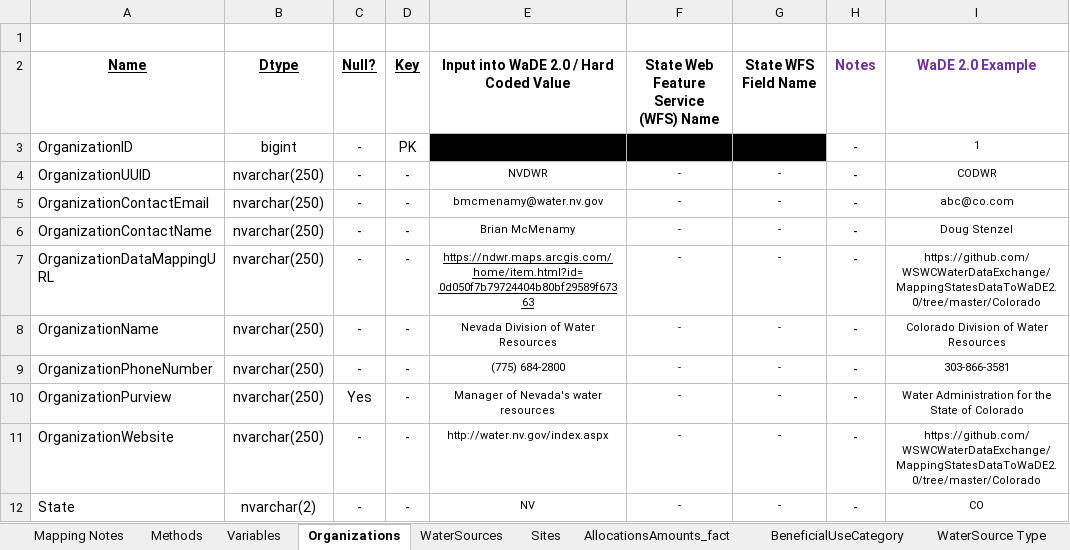
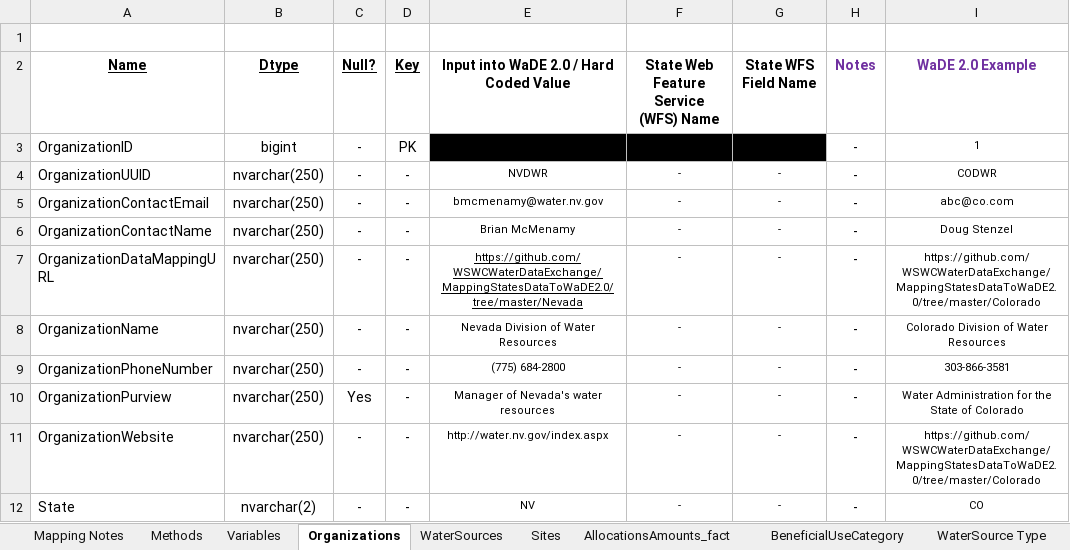
Before and after one commit to WSWCWaterDataExchange/MappingStatesDataToWaDE2.0, an Excel workbook: Nevada/WaterAllocation/NV_POU_Allocation Schema Mapping to WaDE_QA.xlsx, sheet Organizations, drawn as a sheet; only a part is shown; values as stored, in another font and other column widths than the file's, no borders; the diff names each change by its address in the sheet, - before the commit and + after, or states it on an @@ line.

Commit message:
NV regulatory data.
NV regulatory data.

```diff
--- a/Nevada/WaterAllocation/NV_POU_Allocation Schema Mapping to WaDE_QA.xlsx (sheet Organizations)
+++ b/Nevada/WaterAllocation/NV_POU_Allocation Schema Mapping to WaDE_QA.xlsx (sheet Organizations)
-E7: https://ndwr.maps.arcgis.com/home/item.html?id=0d050f7b79724404b80bf29589f67363
+E7: https://github.com/WSWCWaterDataExchange/MappingStatesDataToWaDE2.0/tree/master/Nevada
```
Also changed, not shown: Nevada/WaterAllocation/NV_POD_Allocation Schema Mapping to WaDE_QA.xlsx, 35 other files.
